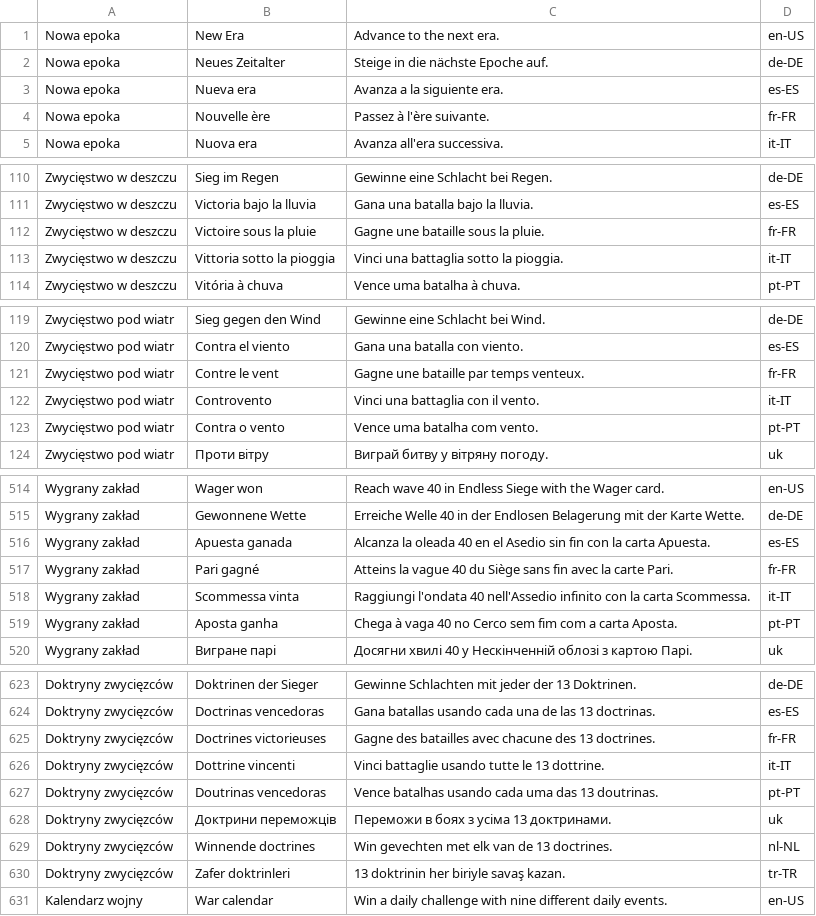
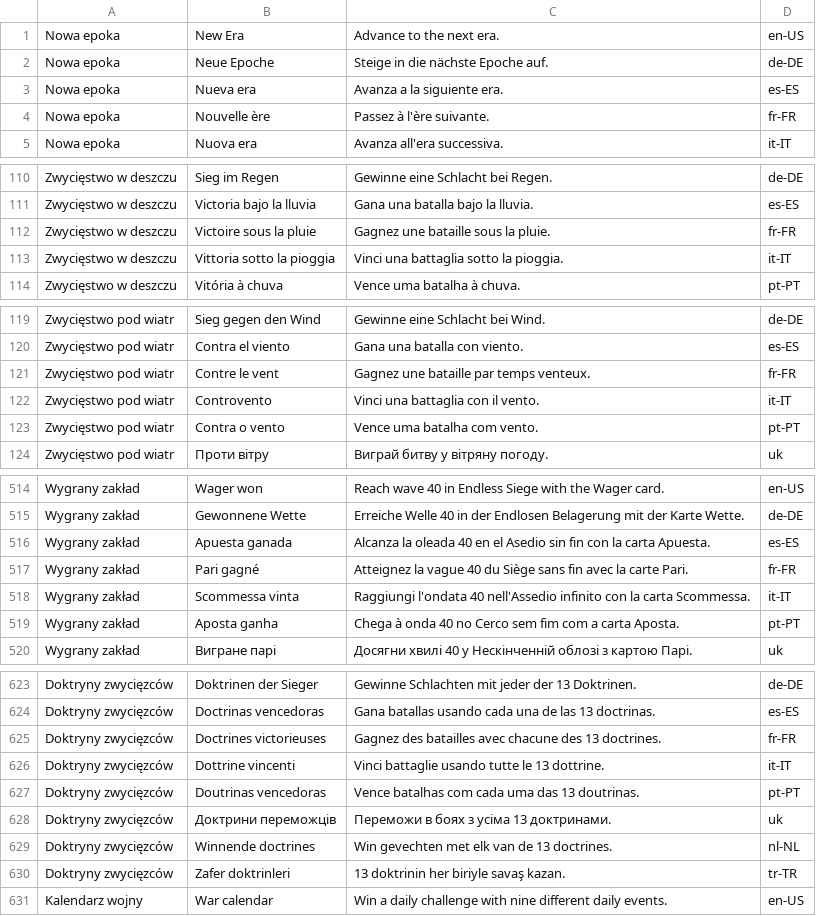
Before and after one commit to woogitsugames/Century-war, a CSV file: docs/store/pgs_import/AchievementsLocalizations.csv, drawn as a sheet; only a part is shown, gaps mark what is left out; the diff covers the shown part only.

```diff
--- a/docs/store/pgs_import/AchievementsLocalizations.csv
+++ b/docs/store/pgs_import/AchievementsLocalizations.csv
@@ -1,3 +1,3 @@
 Nowa epoka,New Era,Advance to the next era.,en-US
-Nowa epoka,Neues Zeitalter,Steige in die nächste Epoche auf.,de-DE
+Nowa epoka,Neue Epoche,Steige in die nächste Epoche auf.,de-DE
 Nowa epoka,Nueva era,Avanza a la siguiente era.,es-ES
@@ -111,3 +111,3 @@ Zwycięstwo w deszczu,Sieg im Regen,Gewinne eine Schlacht bei Regen.,de-DE
 Zwycięstwo w deszczu,Victoria bajo la lluvia,Gana una batalla bajo la lluvia.,es-ES
-Zwycięstwo w deszczu,Victoire sous la pluie,Gagne une bataille sous la pluie.,fr-FR
+Zwycięstwo w deszczu,Victoire sous la pluie,Gagnez une bataille sous la pluie.,fr-FR
 Zwycięstwo w deszczu,Vittoria sotto la pioggia,Vinci una battaglia sotto la pioggia.,it-IT
@@ -120,3 +120,3 @@ Zwycięstwo pod wiatr,Sieg gegen den Wind,Gewinne eine Schlacht bei Wind.,de-DE
 Zwycięstwo pod wiatr,Contra el viento,Gana una batalla con viento.,es-ES
-Zwycięstwo pod wiatr,Contre le vent,Gagne une bataille par temps venteux.,fr-FR
+Zwycięstwo pod wiatr,Contre le vent,Gagnez une bataille par temps venteux.,fr-FR
 Zwycięstwo pod wiatr,Controvento,Vinci una battaglia con il vento.,it-IT
@@ -516,5 +516,5 @@ Wygrany zakład,Gewonnene Wette,Erreiche Welle 40 in der Endlosen Belagerung mit
 Wygrany zakład,Apuesta ganada,Alcanza la oleada 40 en el Asedio sin fin con la carta Apuesta.,es-ES
-Wygrany zakład,Pari gagné,Atteins la vague 40 du Siège sans fin avec la carte Pari.,fr-FR
+Wygrany zakład,Pari gagné,Atteignez la vague 40 du Siège sans fin avec la carte Pari.,fr-FR
 Wygrany zakład,Scommessa vinta,Raggiungi l'ondata 40 nell'Assedio infinito con la carta Scommessa.,it-IT
-Wygrany zakład,Aposta ganha,Chega à vaga 40 no Cerco sem fim com a carta Aposta.,pt-PT
+Wygrany zakład,Aposta ganha,Chega à onda 40 no Cerco sem fim com a carta Aposta.,pt-PT
 Wygrany zakład,Вигране парі,Досягни хвилі 40 у Нескінченній облозі з картою Парі.,uk
@@ -624,5 +624,5 @@ Doktryny zwycięzców,Doktrinen der Sieger,Gewinne Schlachten mit jeder der 13 D
 Doktryny zwycięzców,Doctrinas vencedoras,Gana batallas usando cada una de las 13 doctrinas.,es-ES
-Doktryny zwycięzców,Doctrines victorieuses,Gagne des batailles avec chacune des 13 doctrines.,fr-FR
+Doktryny zwycięzców,Doctrines victorieuses,Gagnez des batailles avec chacune des 13 doctrines.,fr-FR
 Doktryny zwycięzców,Dottrine vincenti,Vinci battaglie usando tutte le 13 dottrine.,it-IT
-Doktryny zwycięzców,Doutrinas vencedoras,Vence batalhas usando cada uma das 13 doutrinas.,pt-PT
+Doktryny zwycięzców,Doutrinas vencedoras,Vence batalhas com cada uma das 13 doutrinas.,pt-PT
 Doktryny zwycięzców,Доктрини переможців,Переможи в боях з усіма 13 доктринами.,uk
```
Also changed, not shown: 29 edited cells elsewhere in this file, docs/store/play_games_sheet.csv, 9 other files.
